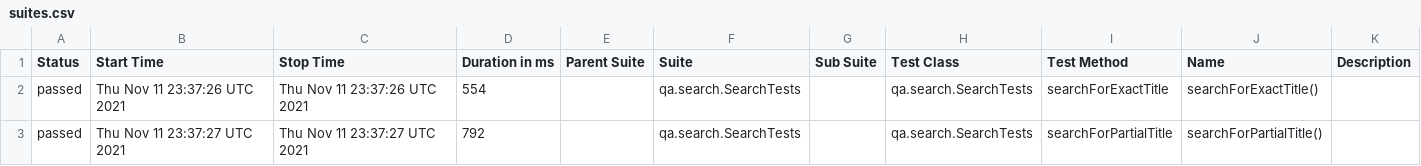
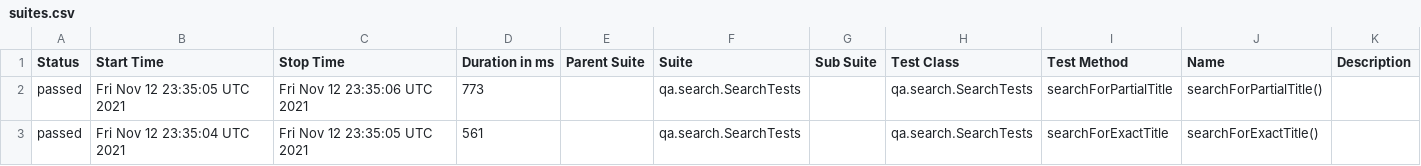
Before and after one commit to reinaldorossetti/playwright-kotlin-junit5, a CSV file: msedge/data/suites.csv, drawn as a sheet.

```diff
--- a/msedge/data/suites.csv
+++ b/msedge/data/suites.csv
@@ -1,3 +1,3 @@
 "Status","Start Time","Stop Time","Duration in ms","Parent Suite","Suite","Sub Suite","Test Class","Test Method","Name","Description"
-"passed","Thu Nov 11 23:37:26 UTC 2021","Thu Nov 11 23:37:26 UTC 2021","554","","qa.search.SearchTests","","qa.search.SearchTests","searchForExactTitle","searchForExactTitle()",""
-"passed","Thu Nov 11 23:37:27 UTC 2021","Thu Nov 11 23:37:27 UTC 2021","792","","qa.search.SearchTests","","qa.search.SearchTests","searchForPartialTitle","searchForPartialTitle()",""
+"passed","Fri Nov 12 23:35:05 UTC 2021","Fri Nov 12 23:35:06 UTC 2021","773","","qa.search.SearchTests","","qa.search.SearchTests","searchForPartialTitle","searchForPartialTitle()",""
+"passed","Fri Nov 12 23:35:04 UTC 2021","Fri Nov 12 23:35:05 UTC 2021","561","","qa.search.SearchTests","","qa.search.SearchTests","searchForExactTitle","searchForExactTitle()",""
```
Also changed, not shown: 17 other files.
